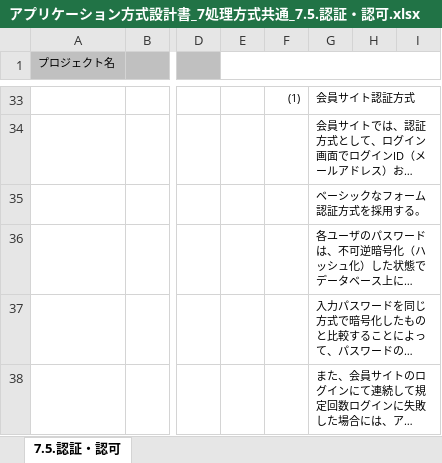
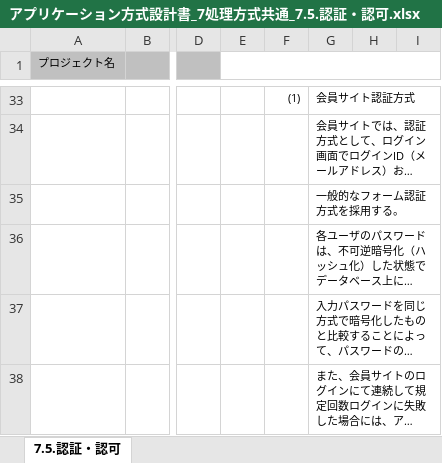
Before and after one commit to Fintan-contents/application-architecture-sample, an Excel workbook: nablarch_sample/アプリケーション方式設計書_7処理方式共通_7.5.認証・認可.xlsx, sheet 7.5.認証・認可, drawn as a sheet; only a part is shown, gaps mark what is left out; long unchanged cells end in …; values as stored, in another font and other column widths than the file's, no borders; charts and pictures not drawn; the diff names each change by its address in the sheet, - before the commit and + after, or states it on an @@ line.

Commit message:
ベーシックなフォーム認証->一般的なフォーム認証

```diff
--- a/nablarch_sample/アプリケーション方式設計書_7処理方式共通_7.5.認証・認可.xlsx (sheet 7.5.認証・認可)
+++ b/nablarch_sample/アプリケーション方式設計書_7処理方式共通_7.5.認証・認可.xlsx (sheet 7.5.認証・認可)
-G35: ベーシックなフォーム認証方式を採用する。
+G35: 一般的なフォーム認証方式を採用する。
```
